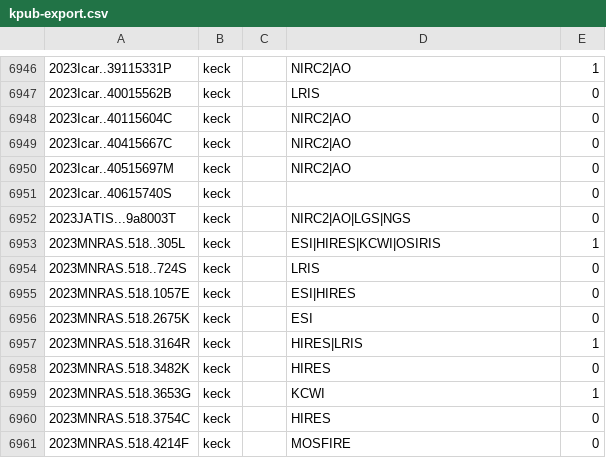
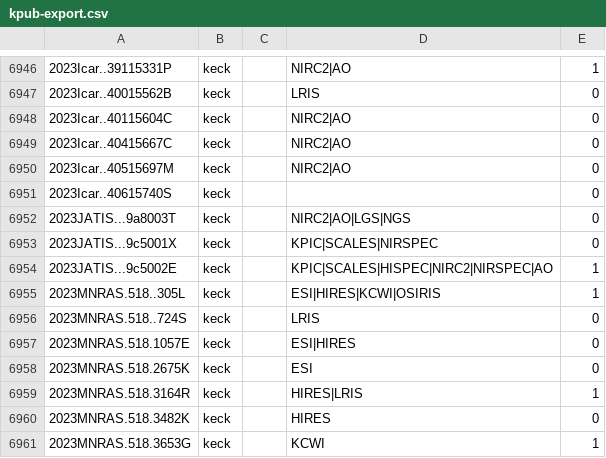
Before and after one commit to joh33-wmko/wmko-kpub, a CSV file: data/kpub-export.csv, drawn as a sheet; only a part is shown, gaps mark what is left out; the shorter side is filled out with more unchanged rows.

```diff
--- a/data/kpub-export.csv
+++ b/data/kpub-export.csv
@@ -6952,2 +6952,4 @@
 2023JATIS...9a8003T,keck,,NIRC2|AO|LGS|NGS,0
+2023JATIS...9c5001X,keck,,KPIC|SCALES|NIRSPEC,0
+2023JATIS...9c5002E,keck,,KPIC|SCALES|HISPEC|NIRC2|NIRSPEC|AO,1
 2023MNRAS.518..305L,keck,,ESI|HIRES|KCWI|OSIRIS,1
```
Also changed, not shown: data/kpub-export-bibcodes-archive.csv, data/kpub-export-bibcodes.csv, 1 other file.
